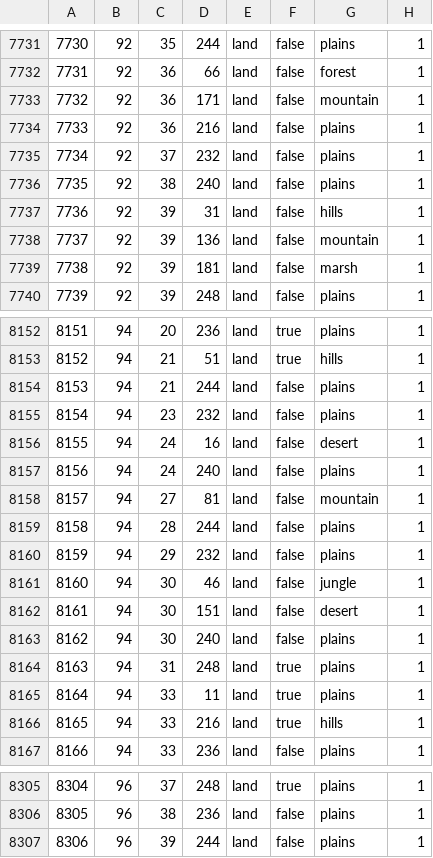
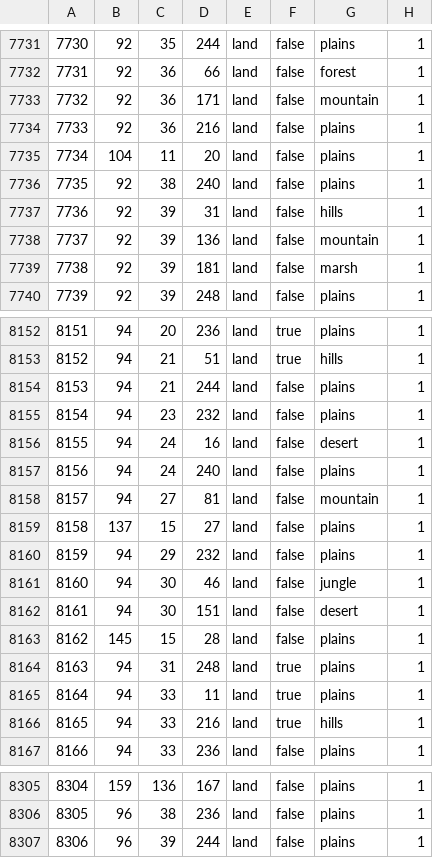
Before and after one commit to schloky/mmwater, a CSV file: map/definition.csv, drawn as a sheet; only a part is shown, gaps mark what is left out; the diff covers the shown part only.

```diff
--- a/map/definition.csv
+++ b/map/definition.csv
@@ -7734,3 +7734,3 @@
 7733;92;36;216;land;false;plains;1
-7734;92;37;232;land;false;plains;1
+7734;104;11;20;land;false;plains;1
 7735;92;38;240;land;false;plains;1
@@ -8158,3 +8158,3 @@
 8157;94;27;81;land;false;mountain;1
-8158;94;28;244;land;false;plains;1
+8158;137;15;27;land;false;plains;1
 8159;94;29;232;land;false;plains;1
@@ -8162,3 +8162,3 @@
 8161;94;30;151;land;false;desert;1
-8162;94;30;240;land;false;plains;1
+8162;145;15;28;land;false;plains;1
 8163;94;31;248;land;true;plains;1
@@ -8305,2 +8305,2 @@
-8304;96;37;248;land;true;plains;1
+8304;159;136;167;land;false;plains;1
 8305;96;38;236;land;false;plains;1
```
Also changed, not shown: 65 edited cells elsewhere in this file.
